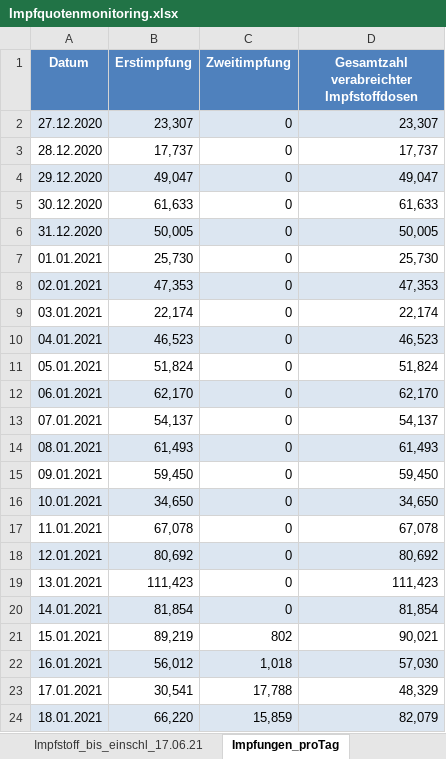
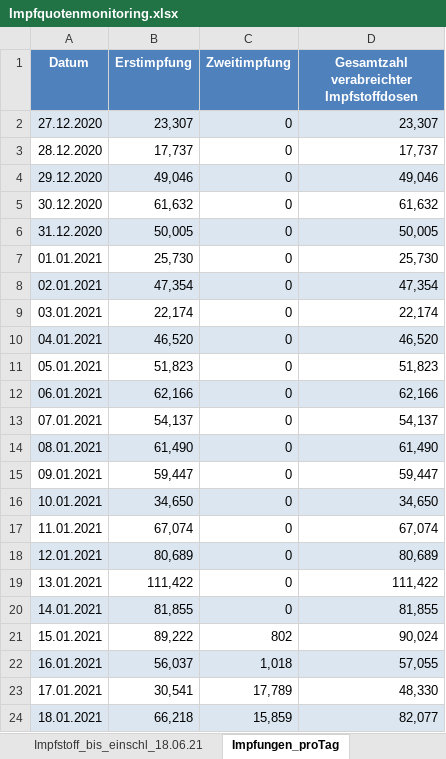
Before and after one commit to hodoi05/vaccinedata, an Excel workbook: data/source/Impfquotenmonitoring.xlsx, sheet Impfungen_proTag, drawn as a sheet; only a part is shown; values as stored, in another font and other column widths than the file's, no borders; the diff covers the shown part only; the diff names each change by its address in the sheet, - before the commit and + after, or states it on an @@ line.

```diff
--- a/data/source/Impfquotenmonitoring.xlsx (sheet Impfungen_proTag)
+++ b/data/source/Impfquotenmonitoring.xlsx (sheet Impfungen_proTag)
-sheet tab: Impfstoff_bis_einschl_17.06.21
+sheet tab: Impfstoff_bis_einschl_18.06.21
-B4 (Erstimpfung): 49,047
+B4 (Erstimpfung): 49,046
-D4: 49,047
+D4: 49,046
-B5 (Erstimpfung): 61,633
+B5 (Erstimpfung): 61,632
-D5: 61,633
+D5: 61,632
-B8 (Erstimpfung): 47,353
+B8 (Erstimpfung): 47,354
-D8: 47,353
+D8: 47,354
-B10 (Erstimpfung): 46,523
+B10 (Erstimpfung): 46,520
-D10: 46,523
+D10: 46,520
-B11 (Erstimpfung): 51,824
+B11 (Erstimpfung): 51,823
-D11: 51,824
+D11: 51,823
-B12 (Erstimpfung): 62,170
+B12 (Erstimpfung): 62,166
-D12: 62,170
+D12: 62,166
-B14 (Erstimpfung): 61,493
+B14 (Erstimpfung): 61,490
-D14: 61,493
+D14: 61,490
-B15 (Erstimpfung): 59,450
+B15 (Erstimpfung): 59,447
-D15: 59,450
+D15: 59,447
-B17 (Erstimpfung): 67,078
+B17 (Erstimpfung): 67,074
-D17: 67,078
+D17: 67,074
-B18 (Erstimpfung): 80,692
+B18 (Erstimpfung): 80,689
-D18: 80,692
+D18: 80,689
-B19 (Erstimpfung): 111,423
+B19 (Erstimpfung): 111,422
-D19: 111,423
+D19: 111,422
-B20 (Erstimpfung): 81,854
+B20 (Erstimpfung): 81,855
-D20: 81,854
+D20: 81,855
-B21 (Erstimpfung): 89,219
+B21 (Erstimpfung): 89,222
-D21: 90,021
+D21: 90,024
-B22 (Erstimpfung): 56,012
+B22 (Erstimpfung): 56,037
-D22: 57,030
+D22: 57,055
-C23 (Zweitimpfung): 17,788
+C23 (Zweitimpfung): 17,789
-D23: 48,329
+D23: 48,330
-B24 (Erstimpfung): 66,220
+B24 (Erstimpfung): 66,218
-D24: 82,079
+D24: 82,077
```
Also changed, not shown: 1 added row, 413 edited cells and cell formats elsewhere in this sheet, sheet Impfstoff_bis_einschl_18.06.21, sheet Impfquote_bis_einschl_18.06.21, sheet Erläuterung, other sheet tabs, 25 other files.
